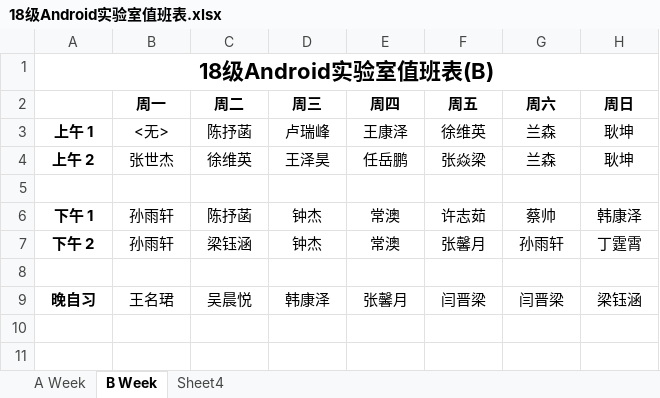
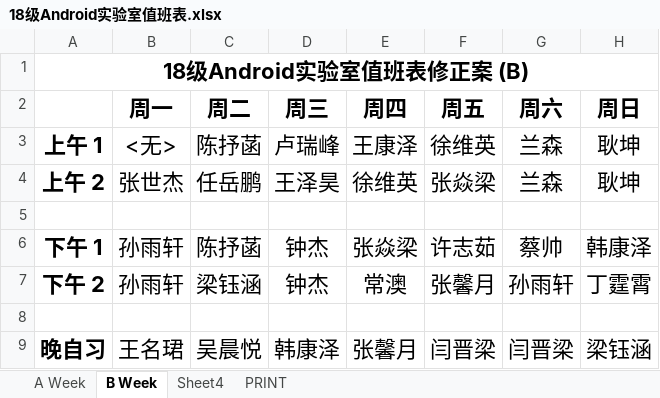
Before and after one commit to Akonwank/dutylog, an Excel workbook: 18级Android实验室值班表.xlsx, sheet B Week, drawn as a sheet; values as stored, in another font and other column widths than the file's, no borders; the diff names each change by its address in the sheet, - before the commit and + after, or states it on an @@ line.

```diff
--- a/18级Android实验室值班表.xlsx (sheet B Week)
+++ b/18级Android实验室值班表.xlsx (sheet B Week)
+sheet tab: PRINT
-A1: 18级Android实验室值班表(B)
+A1: 18级Android实验室值班表修正案 (B)
@@ B2:H2 text size: larger @@
@@ A3:H4 text size: larger @@
-C4 (周二): 徐维英
+C4 (周二): 任岳鹏
-E4 (周四): 任岳鹏
+E4 (周四): 徐维英
@@ A6:H7 text size: larger @@
-E6 (周四): 常澳
+E6 (周四): 张焱梁
@@ A9:H9 text size: larger @@
```
Also changed, not shown: sheet A Week.
